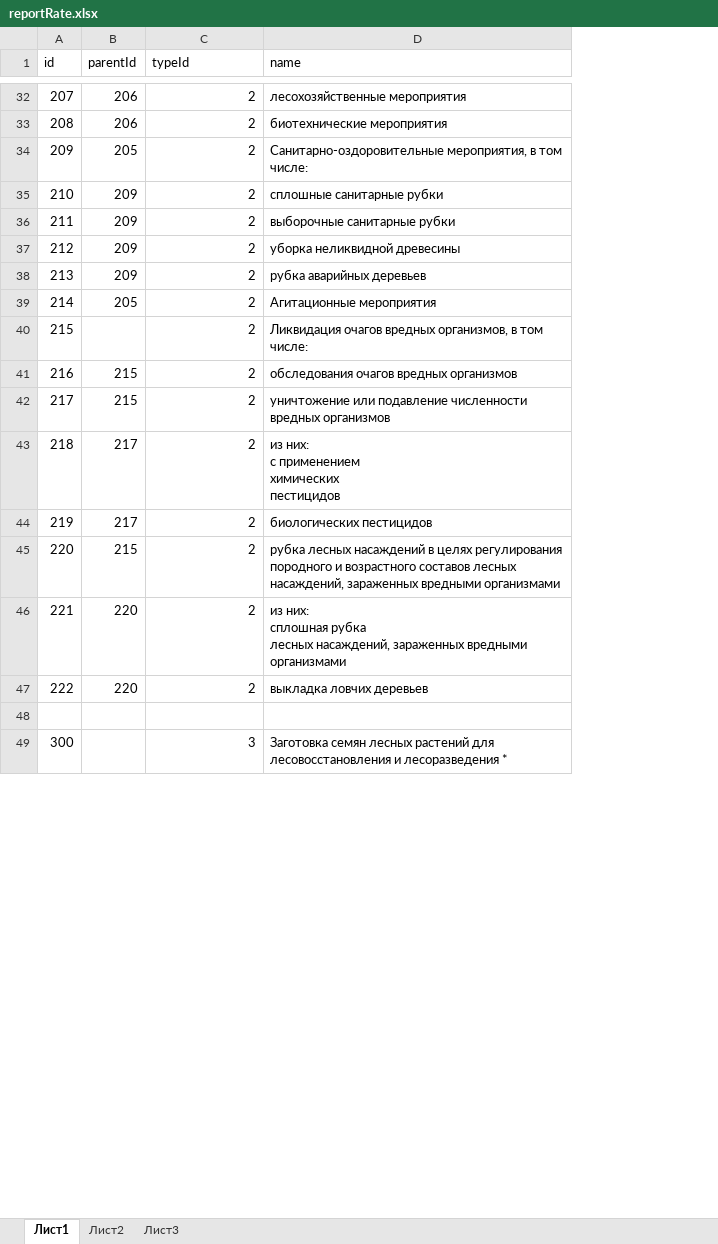
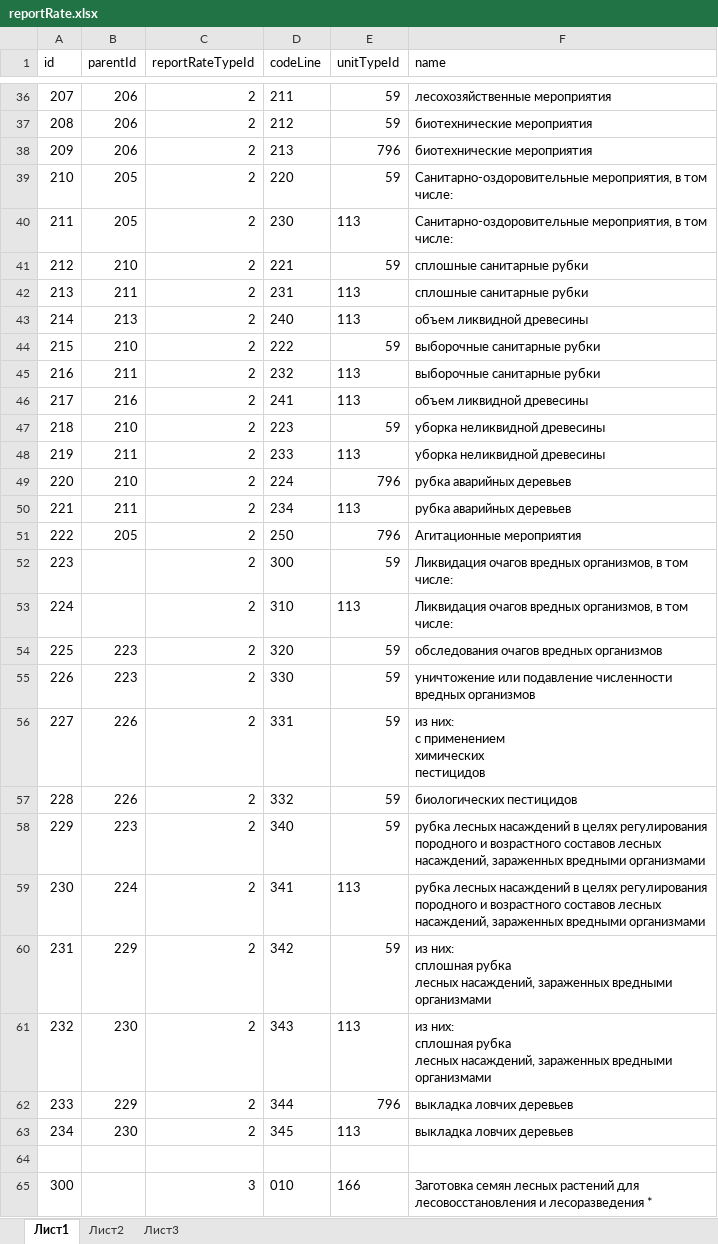
Before and after one commit to FGISLK/DigitalDocumentFormats, an Excel workbook: catalogsList/05072021/reportRate.xlsx, sheet Лист1, drawn as a sheet; only a part is shown, gaps mark what is left out; values as stored, in another font and other column widths than the file's, no borders; addresses are those after the commit; ↵ is a line break in a cell; the diff covers the shown part only; the diff names each change by its address in the sheet, - before the commit and + after, or states it on an @@ line.

```diff
--- a/catalogsList/05072021/reportRate.xlsx (sheet Лист1)
+++ b/catalogsList/05072021/reportRate.xlsx (sheet Лист1)
+column D (codeLine), rows 36-37: 211 | 212; row 39: 220; row 41: 221; row 44: 222; row 47: 223; row 49: 224; rows 51-52: 250 | 300; rows 54-58: 320 | 330 | 331 | 332 | 340; row 60: 342; row 62: 344; row 65: 010
+column E (unitTypeId), rows 36-37: 59 | 59; row 39: 59; row 41: 59; row 44: 59; row 47: 59; row 49: 796; rows 51-52: 796 | 59; rows 54-58: all 59; row 60: 59; row 62: 796; row 65: 166
-C1: typeId
+C1: reportRateTypeId
@@ column A (id) renumbered from row 6 down @@
+row 38: 209 | 206 | 2 | 213 | 796 | биотехнические мероприятия
+row 40: 211 | 205 | 2 | 230 | 113 | Санитарно-оздоровительные мероприятия, в том ↵ числе:
-B41 (parentId): 209
+B41 (parentId): 210
+row 42: 213 | 211 | 2 | 231 | 113 | сплошные санитарные рубки
+row 43: 214 | 213 | 2 | 240 | 113 | объем ликвидной древесины
-B44 (parentId): 209
+B44 (parentId): 210
+row 45: 216 | 211 | 2 | 232 | 113 | выборочные санитарные рубки
+row 46: 217 | 216 | 2 | 241 | 113 | объем ликвидной древесины
-B47 (parentId): 209
+B47 (parentId): 210
+row 48: 219 | 211 | 2 | 233 | 113 | уборка неликвидной древесины
-B49 (parentId): 209
+B49 (parentId): 210
+row 50: 221 | 211 | 2 | 234 | 113 | рубка аварийных деревьев
+row 53: 224 |  | 2 | 310 | 113 | Ликвидация очагов вредных организмов, в том числе:
-B54:B55 (parentId): 215
+B54:B55 (parentId): 223
-B56:B57 (parentId): 217
+B56:B57 (parentId): 226
-B58 (parentId): 215
+B58 (parentId): 223
+row 59: 230 | 224 | 2 | 341 | 113 | рубка лесных насаждений в целях регулирования породного и возрастного составов лесных насаждений, зараженных вредными организмами
-B60 (parentId): 220
+B60 (parentId): 229
+row 61: 232 | 230 | 2 | 343 | 113 | из них: ↵ сплошная рубка ↵ лесных насаждений, зараженных вредными организмами
-B62 (parentId): 220
+B62 (parentId): 229
+row 63: 234 | 230 | 2 | 345 | 113 | выкладка ловчих деревьев
```
Also changed, not shown: 15 added rows, 1 removed row and 47 edited cells elsewhere in this sheet, catalogsList/05072021/unitType.xlsx.
